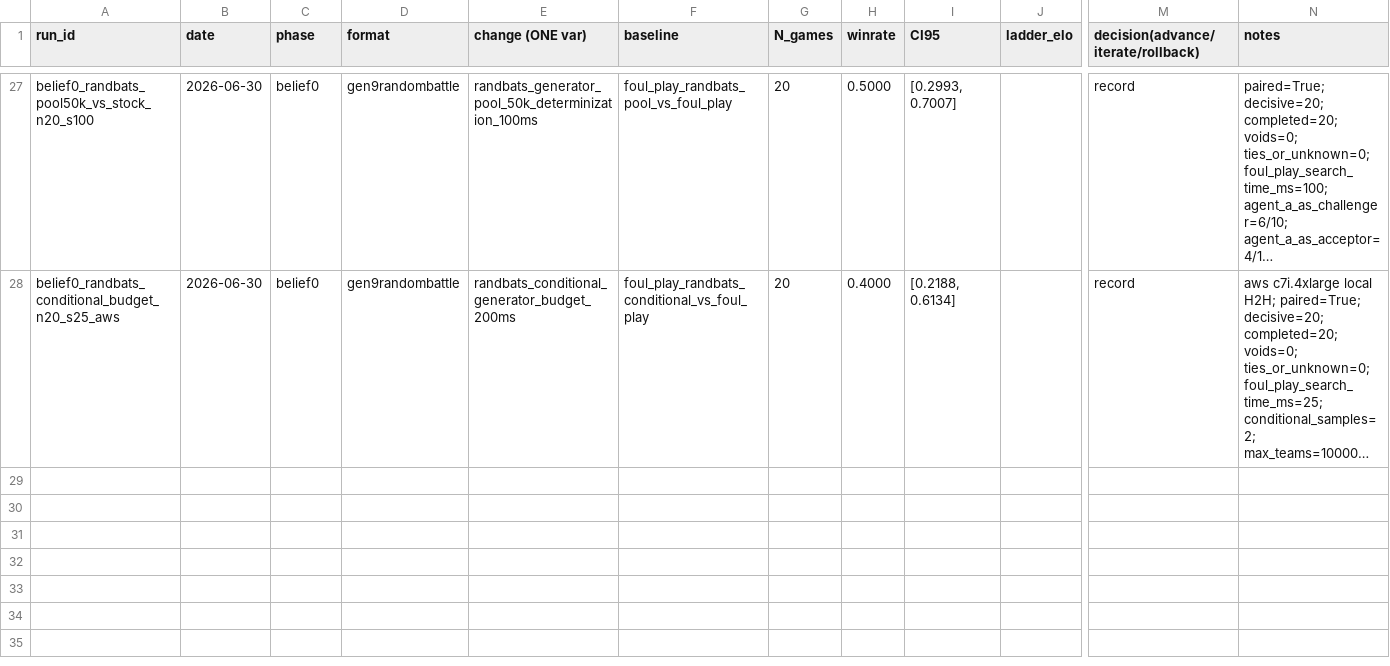
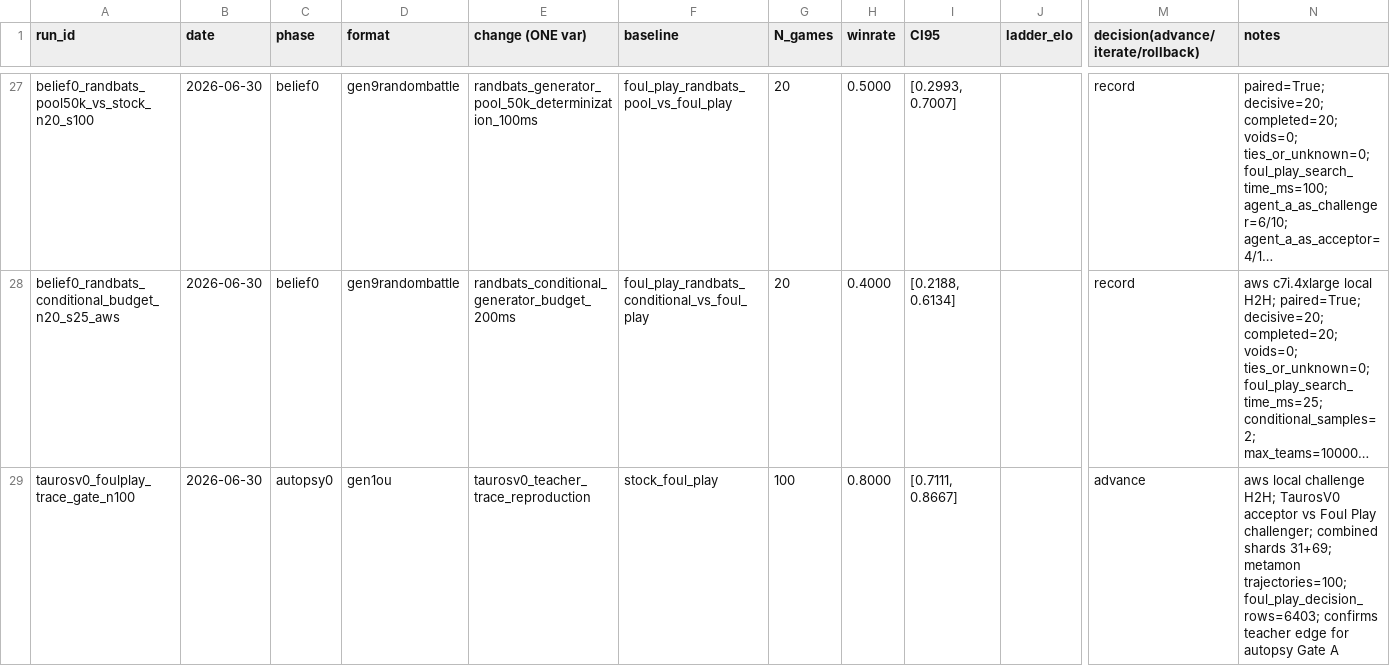
Before and after one commit to alityb/metagross, a CSV file: experiments/phase1_eval_gate.csv, drawn as a sheet; only a part is shown, gaps mark what is left out; long unchanged cells end in …; rows hold the shown columns only; the diff names each change by its address in the sheet, - before the commit and + after, or states it on an @@ line.

Commit message:
autopsy: confirm Tauros edge at N100

```diff
--- a/experiments/phase1_eval_gate.csv
+++ b/experiments/phase1_eval_gate.csv
+row 29: taurosv0_foulplay_trace_gate_n100 | 2026-06-30 | autopsy0 | gen1ou | taurosv0_teacher_trace_reproduction | stock_foul_play | 100 | 0.8000 | [0.7111, 0.8667] |  | advance | aws local challenge H2H; TaurosV0 acceptor vs Foul Play challenger; combined shards 31+69; metamon trajectories=100; foul_play_decision_rows=6403; confirms teacher edge for autopsy Gate A
```
Also changed, not shown: 6 other files.
